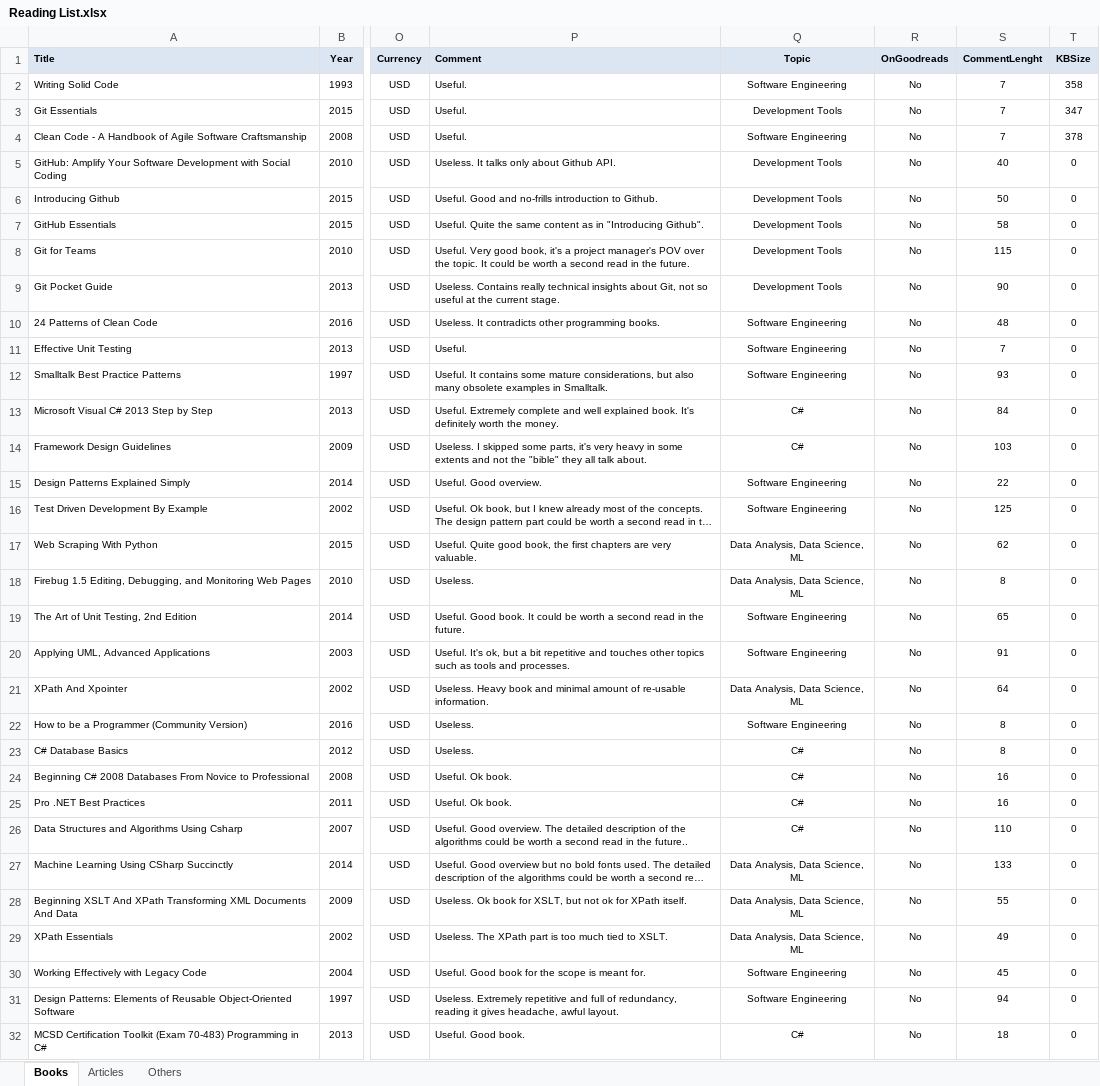
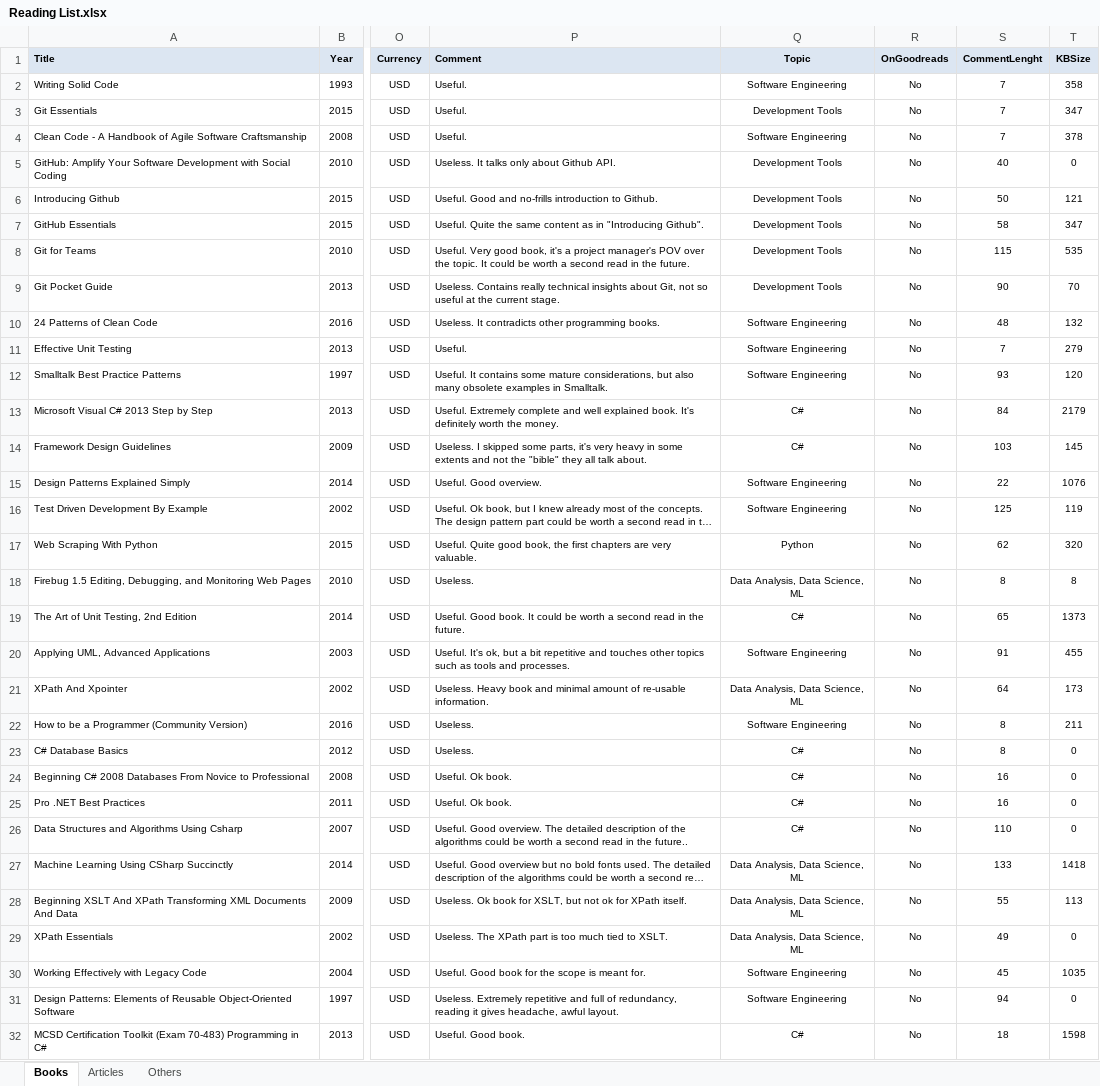
Before and after one commit to numbworks/nwreadinglist, an Excel workbook: data/Reading List.xlsx, sheet Books, drawn as a sheet; only a part is shown, gaps mark what is left out; long unchanged cells end in …; values as stored, in another font and other column widths than the file's, no borders; the diff covers the shown part only; the diff names each change by its address in the sheet, - before the commit and + after, or states it on an @@ line.

Commit message:
#4 Reading List.xlsx: KBSize updated for most of the books.

```diff
--- a/data/Reading List.xlsx (sheet Books)
+++ b/data/Reading List.xlsx (sheet Books)
-T6 (KBSize): 0
+T6 (KBSize): 121
-T7 (KBSize): 0
+T7 (KBSize): 347
-T8 (KBSize): 0
+T8 (KBSize): 535
-T9 (KBSize): 0
+T9 (KBSize): 70
-T10 (KBSize): 0
+T10 (KBSize): 132
-T11 (KBSize): 0
+T11 (KBSize): 279
-T12 (KBSize): 0
+T12 (KBSize): 120
-T13 (KBSize): 0
+T13 (KBSize): 2179
-T14 (KBSize): 0
+T14 (KBSize): 145
-T15 (KBSize): 0
+T15 (KBSize): 1076
-T16 (KBSize): 0
+T16 (KBSize): 119
-Q17 (Topic): Data Analysis, Data Science, ML
+Q17 (Topic): Python
-T17 (KBSize): 0
+T17 (KBSize): 320
-T18 (KBSize): 0
+T18 (KBSize): 8
-Q19 (Topic): Software Engineering
+Q19 (Topic): C#
-T19 (KBSize): 0
+T19 (KBSize): 1373
-T20 (KBSize): 0
+T20 (KBSize): 455
-T21 (KBSize): 0
+T21 (KBSize): 173
-T22 (KBSize): 0
+T22 (KBSize): 211
-T27 (KBSize): 0
+T27 (KBSize): 1418
-T28 (KBSize): 0
+T28 (KBSize): 113
-T30 (KBSize): 0
+T30 (KBSize): 1035
-T32 (KBSize): 0
+T32 (KBSize): 1598
```
Also changed, not shown: 1 removed row and 182 edited cells elsewhere in this sheet, formulas that keep their value.
